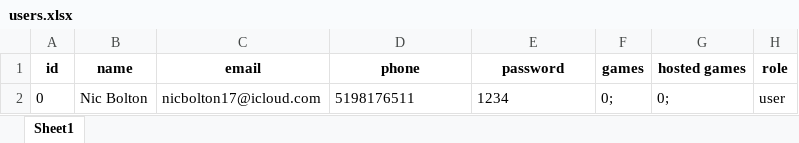
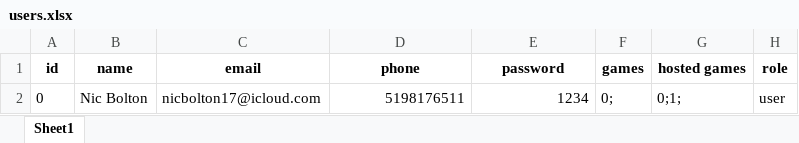
Before and after one commit to bolst/Need-Bodies, an Excel workbook: pyNeedBodies/users.xlsx, sheet Sheet1, drawn as a sheet; values as stored, in another font and other column widths than the file's, no borders; the diff names each change by its address in the sheet, - before the commit and + after, or states it on an @@ line.

```diff
--- a/pyNeedBodies/users.xlsx (sheet Sheet1)
+++ b/pyNeedBodies/users.xlsx (sheet Sheet1)
-D2:E2 alignment: left
+D2:E2 alignment: right
-G2 (hosted games): 0;
+G2 (hosted games): 0;1;
```
Also changed, not shown: pyNeedBodies/games.xlsx, 3 other files.
